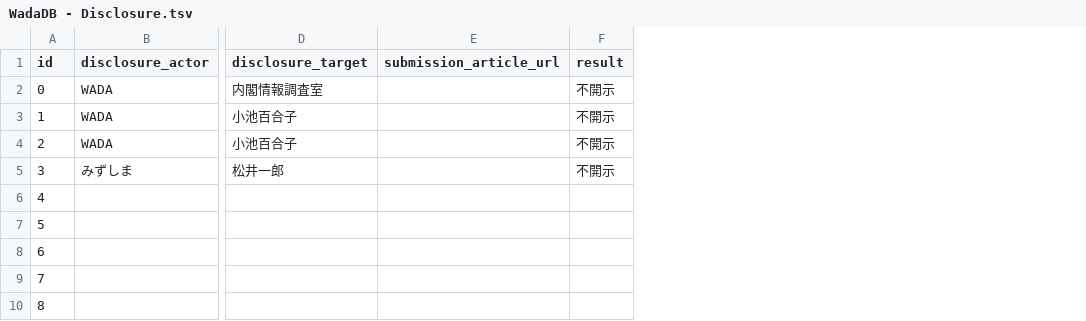
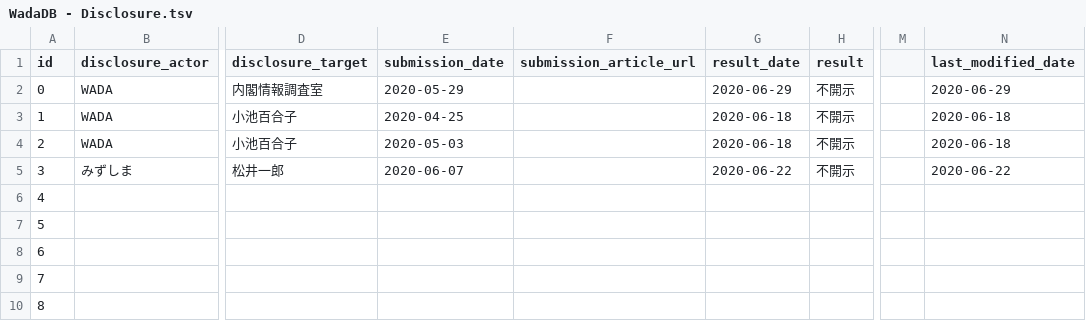
Before and after one commit to na2hiro/WadaDB, a TSV file: src/data/WadaDB - Disclosure.tsv, drawn as a sheet; only a part is shown, gaps mark what is left out; the diff names each change by its address in the sheet, - before the commit and + after, or states it on an @@ line.

Commit message:
Add date; Add empty avatar

```diff
--- a/src/data/WadaDB - Disclosure.tsv
+++ b/src/data/WadaDB - Disclosure.tsv
+column E (submission_date), rows 2-5: 2020-05-29 | 2020-04-25 | 2020-05-03 | 2020-06-07
+column G (result_date), rows 2-5: 2020-06-29 | 2020-06-18 | 2020-06-18 | 2020-06-22
+column M, empty
+column N (last_modified_date), rows 2-5: 2020-06-29 | 2020-06-18 | 2020-06-18 | 2020-06-22
```
Also changed, not shown: 6 other files.
